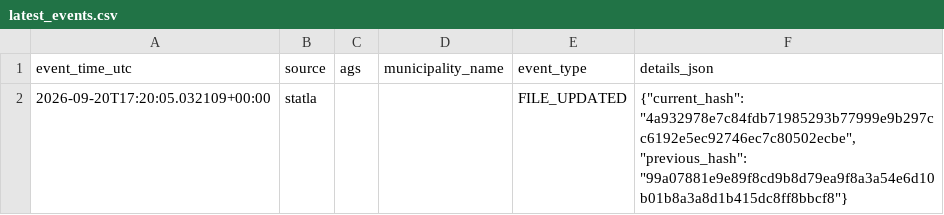
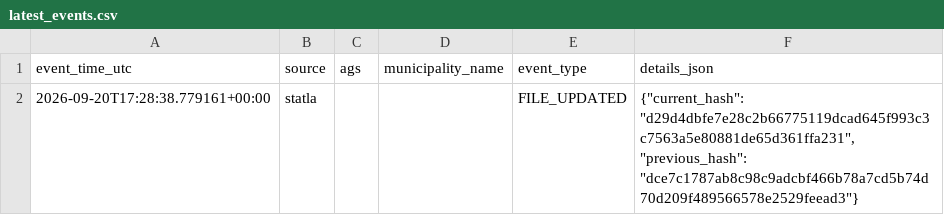
Before and after one commit to volzinnovation/wahl-monitor.de, a CSV file: data/2026-mv/reports/latest_events.csv, drawn as a sheet.

```diff
--- a/data/2026-mv/reports/latest_events.csv
+++ b/data/2026-mv/reports/latest_events.csv
@@ -1,2 +1,2 @@
 event_time_utc,source,ags,municipality_name,event_type,details_json
-2026-09-20T17:20:05.032109+00:00,statla,,,FILE_UPDATED,"{""current_hash"": ""4a932978e7c84fdb71985293b77999e9b297cc6192e5ec92746ec7c80502ecbe"", ""previous_hash"": ""99a07881e9e89f8cd9b8d79ea9f8a3a54e6d10b01b8a3a8d1b415dc8ff8bbcf8""}"
+2026-09-20T17:28:38.779161+00:00,statla,,,FILE_UPDATED,"{""current_hash"": ""d29d4dbfe7e28c2b66775119dcad645f993c3c7563a5e80881de65d361ffa231"", ""previous_hash"": ""dce7c1787ab8c98c9adcbf466b78a7cd5b74d70d209f489566578e2529feead3""}"
```
Also changed, not shown: data/2026-be/reports/latest_events.csv, data/2026-mv/latest/statla_snapshots.csv, 7 other files.
